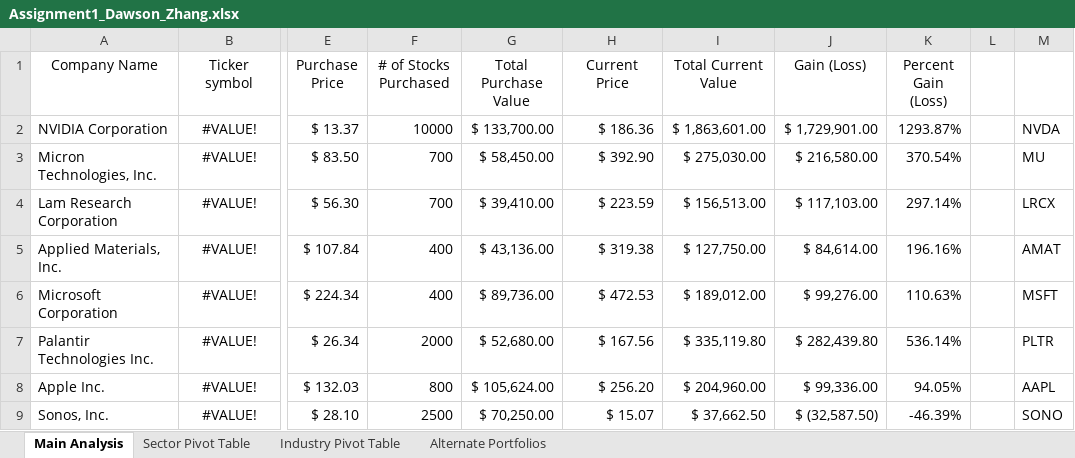
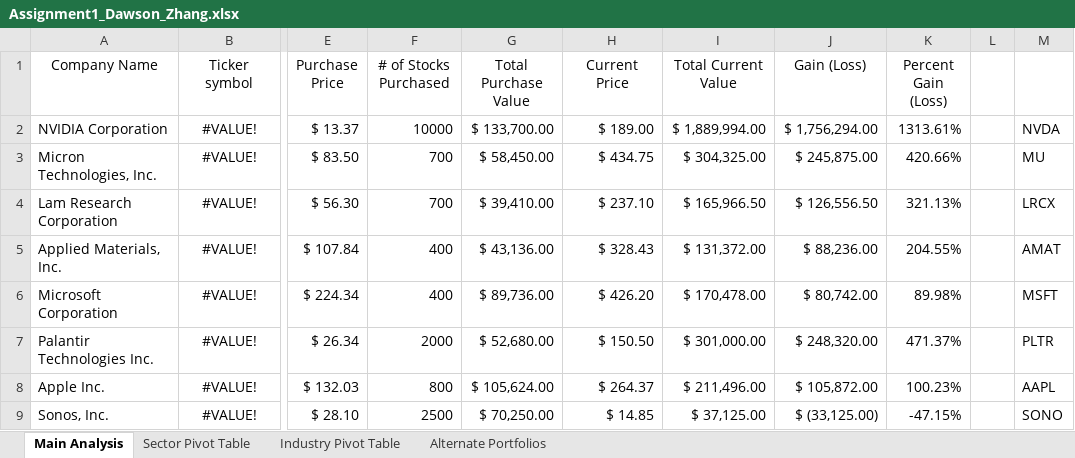
Before and after one commit to zfalstic/academic-portfolio, an Excel workbook: S26/MIS_301H/assignments/excel-1/Assignment1_Dawson_Zhang.xlsx, sheet Main Analysis, drawn as a sheet; only a part is shown, gaps mark what is left out; values as stored, in another font and other column widths than the file's, no borders; charts and pictures and conditional formats not drawn; the diff covers the shown part only; the diff names each change by its address in the sheet, - before the commit and + after, or states it on an @@ line.

Commit message:
Added excel 1 and excel 2

```diff
--- a/S26/MIS_301H/assignments/excel-1/Assignment1_Dawson_Zhang.xlsx (sheet Main Analysis)
+++ b/S26/MIS_301H/assignments/excel-1/Assignment1_Dawson_Zhang.xlsx (sheet Main Analysis)
-H2 (Current Price): $ 186.36
+H2 (Current Price): $ 189.00
-I2 (Total Current Value): $ 1,863,601.00
+I2 (Total Current Value): $ 1,889,994.00
-J2 (Gain (Loss)): $ 1,729,901.00
+J2 (Gain (Loss)): $ 1,756,294.00
-K2 (Percent Gain (Loss)): 1293.87%
+K2 (Percent Gain (Loss)): 1313.61%
-H3 (Current Price): $ 392.90
+H3 (Current Price): $ 434.75
-I3 (Total Current Value): $ 275,030.00
+I3 (Total Current Value): $ 304,325.00
-J3 (Gain (Loss)): $ 216,580.00
+J3 (Gain (Loss)): $ 245,875.00
-K3 (Percent Gain (Loss)): 370.54%
+K3 (Percent Gain (Loss)): 420.66%
-H4 (Current Price): $ 223.59
+H4 (Current Price): $ 237.10
-I4 (Total Current Value): $ 156,513.00
+I4 (Total Current Value): $ 165,966.50
-J4 (Gain (Loss)): $ 117,103.00
+J4 (Gain (Loss)): $ 126,556.50
-K4 (Percent Gain (Loss)): 297.14%
+K4 (Percent Gain (Loss)): 321.13%
-H5 (Current Price): $ 319.38
+H5 (Current Price): $ 328.43
-I5 (Total Current Value): $ 127,750.00
+I5 (Total Current Value): $ 131,372.00
-J5 (Gain (Loss)): $ 84,614.00
+J5 (Gain (Loss)): $ 88,236.00
-K5 (Percent Gain (Loss)): 196.16%
+K5 (Percent Gain (Loss)): 204.55%
-H6 (Current Price): $ 472.53
+H6 (Current Price): $ 426.20
-I6 (Total Current Value): $ 189,012.00
+I6 (Total Current Value): $ 170,478.00
-J6 (Gain (Loss)): $ 99,276.00
+J6 (Gain (Loss)): $ 80,742.00
-K6 (Percent Gain (Loss)): 110.63%
+K6 (Percent Gain (Loss)): 89.98%
-H7 (Current Price): $ 167.56
+H7 (Current Price): $ 150.50
-I7 (Total Current Value): $ 335,119.80
+I7 (Total Current Value): $ 301,000.00
-J7 (Gain (Loss)): $ 282,439.80
+J7 (Gain (Loss)): $ 248,320.00
-K7 (Percent Gain (Loss)): 536.14%
+K7 (Percent Gain (Loss)): 471.37%
-H8 (Current Price): $ 256.20
+H8 (Current Price): $ 264.37
-I8 (Total Current Value): $ 204,960.00
+I8 (Total Current Value): $ 211,496.00
-J8 (Gain (Loss)): $ 99,336.00
+J8 (Gain (Loss)): $ 105,872.00
-K8 (Percent Gain (Loss)): 94.05%
+K8 (Percent Gain (Loss)): 100.23%
-H9 (Current Price): $ 15.07
+H9 (Current Price): $ 14.85
-I9 (Total Current Value): $ 37,662.50
+I9 (Total Current Value): $ 37,125.00
-J9 (Gain (Loss)): $ (32,587.50)
+J9 (Gain (Loss)): $ (33,125.00)
-K9 (Percent Gain (Loss)): -46.39%
+K9 (Percent Gain (Loss)): -47.15%
```
Also changed, not shown: 24 edited cells elsewhere in this sheet, sheet Alternate Portfolios, charts or pictures, 4 other files.
